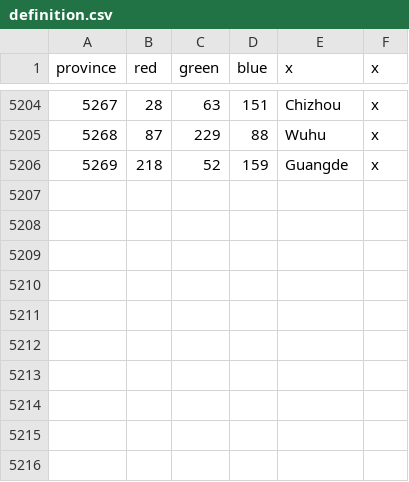
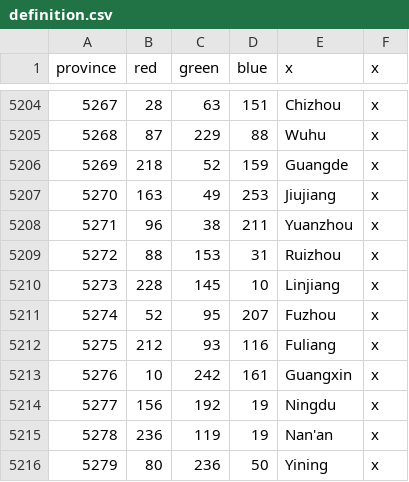
Before and after one commit to Cccc-owo/HuaxiaUniversalis, a CSV file: HU/map/definition.csv, drawn as a sheet; only a part is shown, gaps mark what is left out; the diff names each change by its address in the sheet, - before the commit and + after, or states it on an @@ line.

```diff
--- a/HU/map/definition.csv
+++ b/HU/map/definition.csv
+row 5207: 5270 | 163 | 49 | 253 | Jiujiang | x
+row 5208: 5271 | 96 | 38 | 211 | Yuanzhou | x
+row 5209: 5272 | 88 | 153 | 31 | Ruizhou | x
+row 5210: 5273 | 228 | 145 | 10 | Linjiang | x
+row 5211: 5274 | 52 | 95 | 207 | Fuzhou | x
+row 5212: 5275 | 212 | 93 | 116 | Fuliang | x
+row 5213: 5276 | 10 | 242 | 161 | Guangxin | x
+row 5214: 5277 | 156 | 192 | 19 | Ningdu | x
+row 5215: 5278 | 236 | 119 | 19 | Nan'an | x
+row 5216: 5279 | 80 | 236 | 50 | Yining | x
```
Also changed, not shown: 5 other files.
